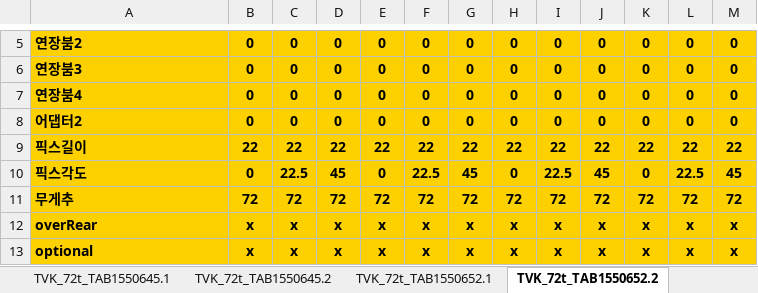
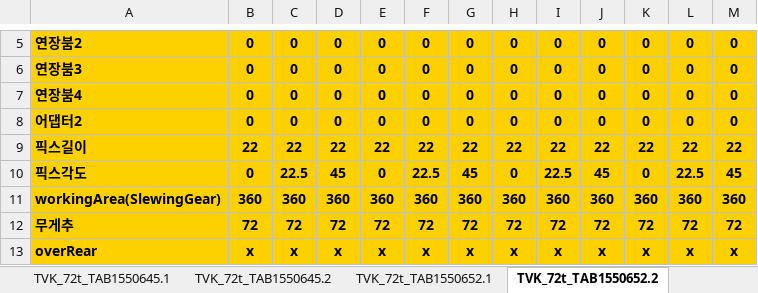
Before and after one commit to Ms-sesia/rigging, an Excel workbook: excelData/L_1200-5.1.xlsx, sheet TVK_72t_TAB1550652.2, drawn as a sheet; only a part is shown, gaps mark what is left out; the shorter side is filled out with more unchanged rows; values as stored, in another font and other column widths than the file's, no borders; the diff names each change by its address in the sheet, - before the commit and + after, or states it on an @@ line.

```diff
--- a/excelData/L_1200-5.1.xlsx (sheet TVK_72t_TAB1550652.2)
+++ b/excelData/L_1200-5.1.xlsx (sheet TVK_72t_TAB1550652.2)
+row 11: workingArea(SlewingGear) | 360 | 360 | 360 | 360 | 360 | 360 | 360 | 360 | 360 | 360 | 360 | 360
```
Also changed, not shown: sheet TK_72t_TAB1550043.1, sheet TK_72t_TAB1550050.1, sheet TK_72t_TAB1550078.1, sheet TK_72t_TAB1550057.1, sheet TK_72t_TAB1550085.1, sheet TK_72t_TAB1550071.1, 23 more sheets, excelData/L_11200-9.1.xlsx, excelData/L_1300_N-6.2.xlsx, 18 other files.
